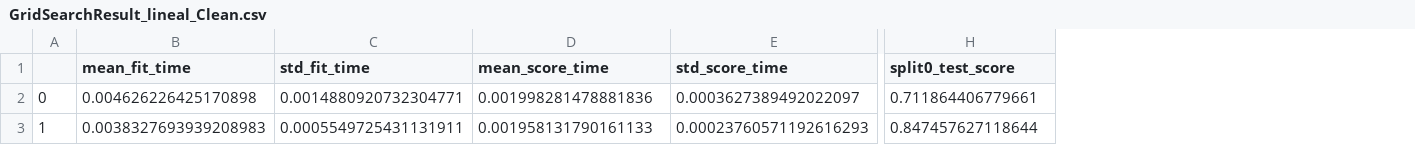
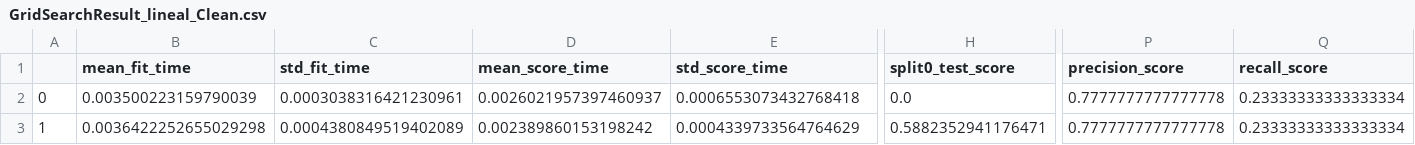
Before and after one commit to eveolsza/TP3--Support-Vector-Machines_Decision-Trees, a CSV file: GridSearchResult_lineal_Clean.csv, drawn as a sheet; only a part is shown, gaps mark what is left out; the diff covers the shown part only; the diff names each change by its address in the sheet, - before the commit and + after, or states it on an @@ line.

```diff
--- a/GridSearchResult_lineal_Clean.csv
+++ b/GridSearchResult_lineal_Clean.csv
+column P (precision_score), rows 2-3: 0.7777777777777778 | 0.7777777777777778
+column Q (recall_score), rows 2-3: 0.23333333333333334 | 0.23333333333333334
-B2 (mean_fit_time): 0.004626226425170898
+B2 (mean_fit_time): 0.003500223159790039
-C2 (std_fit_time): 0.0014880920732304771
+C2 (std_fit_time): 0.0003038316421230961
-D2 (mean_score_time): 0.001998281478881836
+D2 (mean_score_time): 0.0026021957397460937
-E2 (std_score_time): 0.0003627389492022097
+E2 (std_score_time): 0.0006553073432768418
-H2 (split0_test_score): 0.711864406779661
+H2 (split0_test_score): 0.0
-B3 (mean_fit_time): 0.0038327693939208983
+B3 (mean_fit_time): 0.0036422252655029298
-C3 (std_fit_time): 0.0005549725431131911
+C3 (std_fit_time): 0.0004380849519402089
-D3 (mean_score_time): 0.001958131790161133
+D3 (mean_score_time): 0.002389860153198242
-E3 (std_score_time): 0.00023760571192616293
+E3 (std_score_time): 0.0004339733564764629
-H3 (split0_test_score): 0.847457627118644
+H3 (split0_test_score): 0.5882352941176471
```
Also changed, not shown: 81 edited cells elsewhere in this file, GridSearchResult_rbf_Clean.csv, 30 other files.
